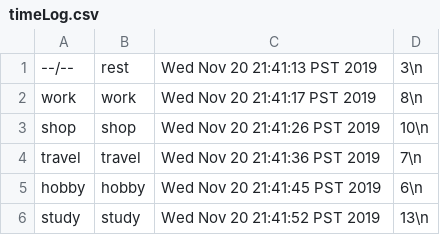
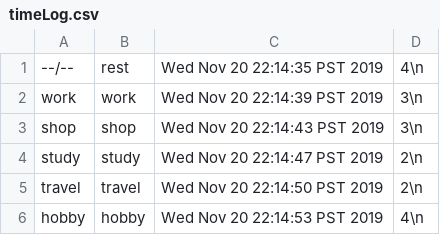
Before and after one commit to Zevlin/CPSC-210-Project-Final-Submission, a CSV file: data/timeLog.csv, drawn as a sheet.

Commit message:
Lab 11: checkstyle compliance - time log pending - button animation pending - spawn animation pending

```diff
--- a/data/timeLog.csv
+++ b/data/timeLog.csv
@@ -1,6 +1,6 @@
---/--,rest,Wed Nov 20 21:41:13 PST 2019,3\n
-work,work,Wed Nov 20 21:41:17 PST 2019,8\n
-shop,shop,Wed Nov 20 21:41:26 PST 2019,10\n
-travel,travel,Wed Nov 20 21:41:36 PST 2019,7\n
-hobby,hobby,Wed Nov 20 21:41:45 PST 2019,6\n
-study,study,Wed Nov 20 21:41:52 PST 2019,13\n
+--/--,rest,Wed Nov 20 22:14:35 PST 2019,4\n
+work,work,Wed Nov 20 22:14:39 PST 2019,3\n
+shop,shop,Wed Nov 20 22:14:43 PST 2019,3\n
+study,study,Wed Nov 20 22:14:47 PST 2019,2\n
+travel,travel,Wed Nov 20 22:14:50 PST 2019,2\n
+hobby,hobby,Wed Nov 20 22:14:53 PST 2019,4\n
```
Also changed, not shown: 2 other files.
